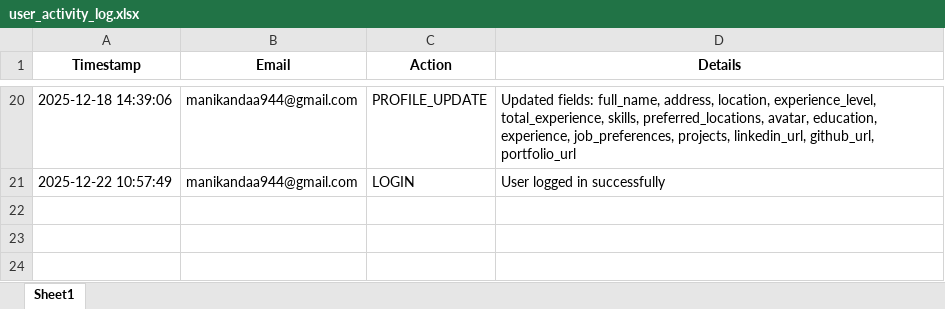
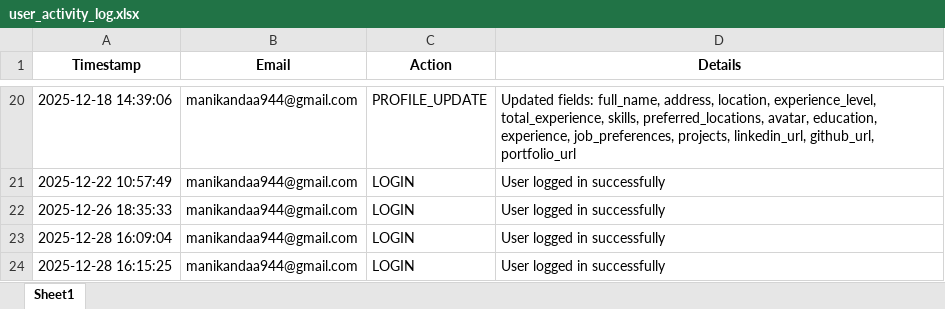
Before and after one commit to Manikandaa148/Job_AI, an Excel workbook: backend/user_activity_log.xlsx, sheet Sheet1, drawn as a sheet; only a part is shown, gaps mark what is left out; values as stored, in another font and other column widths than the file's, no borders; the diff names each change by its address in the sheet, - before the commit and + after, or states it on an @@ line.

```diff
--- a/backend/user_activity_log.xlsx (sheet Sheet1)
+++ b/backend/user_activity_log.xlsx (sheet Sheet1)
+row 22: 2025-12-26 18:35:33 | manikandaa944@gmail.com | LOGIN | User logged in successfully
+row 23: 2025-12-28 16:09:04 | manikandaa944@gmail.com | LOGIN | User logged in successfully
+row 24: 2025-12-28 16:15:25 | manikandaa944@gmail.com | LOGIN | User logged in successfully
```
Also changed, not shown: 4 other files.
